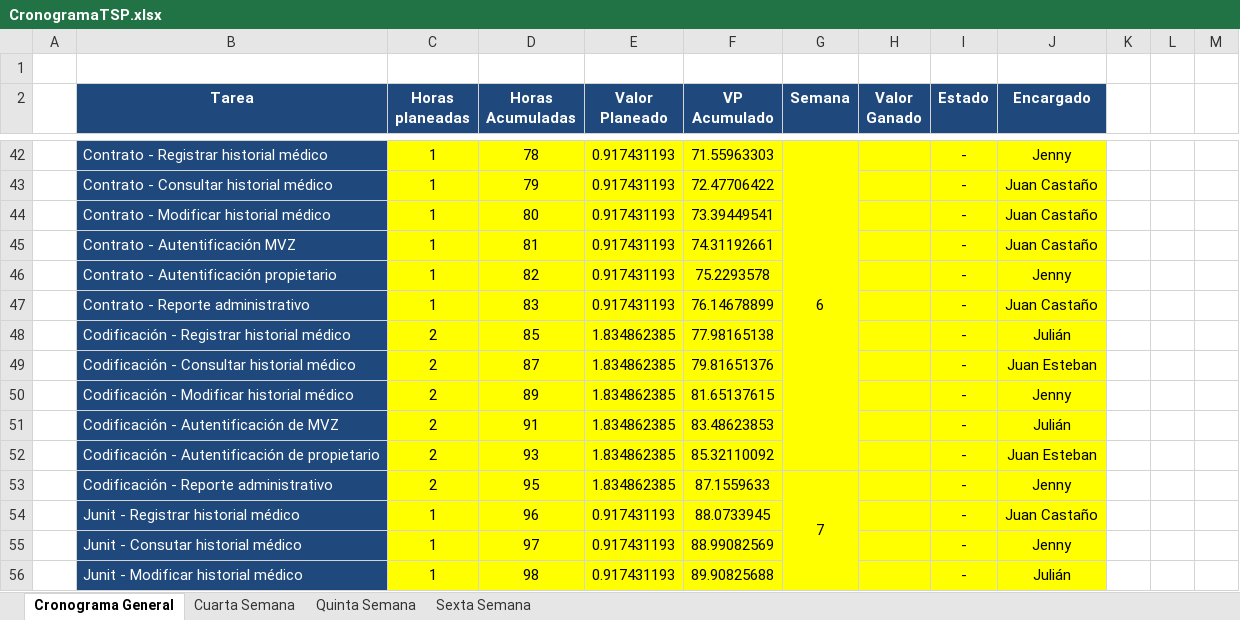
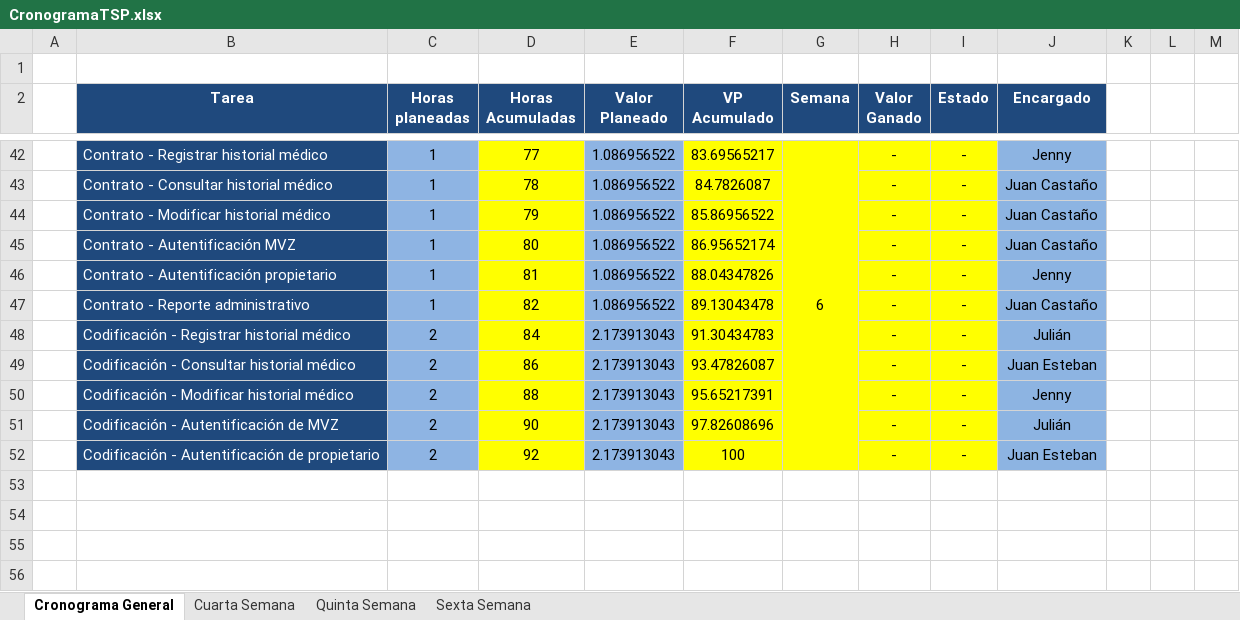
Before and after one commit to guatajuk/hospitalVeterinario, an Excel workbook: documentos/General/CronogramaTSP.xlsx, sheet Cronograma General, drawn as a sheet; only a part is shown, gaps mark what is left out; values as stored, in another font and other column widths than the file's, no borders; removed rows and columns are numbered as before the commit, all else as after; the diff covers the shown part only; the diff names each change by its address in the sheet, - before the commit and + after, or states it on an @@ line.

Commit message:
Calendario actualizado

```diff
--- a/documentos/General/CronogramaTSP.xlsx (sheet Cronograma General)
+++ b/documentos/General/CronogramaTSP.xlsx (sheet Cronograma General)
-C42:C52 fill: #FFFF00
+C42:C52 fill: #8EB4E3
-D42 (Horas Acumuladas): 78
+D42 (Horas Acumuladas): 77
-E42:E47 (Valor Planeado): 0.917431193
+E42:E47 (Valor Planeado): 1.086956522
-E42:E52 fill: #FFFF00
+E42:E52 fill: #8EB4E3
-F42 (VP Acumulado): 71.55963303
+F42 (VP Acumulado): 83.69565217
-H42:H52 (Valor Ganado): (empty)
+H42:H52 (Valor Ganado): -
-J42:J52 fill: #FFFF00
+J42:J52 fill: #8DB4E2
-D43 (Horas Acumuladas): 79
+D43 (Horas Acumuladas): 78
-F43 (VP Acumulado): 72.47706422
+F43 (VP Acumulado): 84.7826087
-D44 (Horas Acumuladas): 80
+D44 (Horas Acumuladas): 79
-F44 (VP Acumulado): 73.39449541
+F44 (VP Acumulado): 85.86956522
-D45 (Horas Acumuladas): 81
+D45 (Horas Acumuladas): 80
-F45 (VP Acumulado): 74.31192661
+F45 (VP Acumulado): 86.95652174
-D46 (Horas Acumuladas): 82
+D46 (Horas Acumuladas): 81
-F46 (VP Acumulado): 75.2293578
+F46 (VP Acumulado): 88.04347826
-D47 (Horas Acumuladas): 83
+D47 (Horas Acumuladas): 82
-F47 (VP Acumulado): 76.14678899
+F47 (VP Acumulado): 89.13043478
-D48 (Horas Acumuladas): 85
+D48 (Horas Acumuladas): 84
-E48:E52 (Valor Planeado): 1.834862385
+E48:E52 (Valor Planeado): 2.173913043
-F48 (VP Acumulado): 77.98165138
+F48 (VP Acumulado): 91.30434783
-D49 (Horas Acumuladas): 87
+D49 (Horas Acumuladas): 86
-F49 (VP Acumulado): 79.81651376
+F49 (VP Acumulado): 93.47826087
-D50 (Horas Acumuladas): 89
+D50 (Horas Acumuladas): 88
-F50 (VP Acumulado): 81.65137615
+F50 (VP Acumulado): 95.65217391
-D51 (Horas Acumuladas): 91
+D51 (Horas Acumuladas): 90
-F51 (VP Acumulado): 83.48623853
+F51 (VP Acumulado): 97.82608696
-D52 (Horas Acumuladas): 93
+D52 (Horas Acumuladas): 92
-F52 (VP Acumulado): 85.32110092
+F52 (VP Acumulado): 100
-row 53:  | Codificación - Reporte administrativo | 2 | 95 | 1.834862385 | 87.1559633 | 7 |  | - | Jenny
-row 54:  | Junit - Registrar historial médico | 1 | 96 | 0.917431193 | 88.0733945 |  |  | - | Juan Castaño
-row 55:  | Junit - Consutar historial médico | 1 | 97 | 0.917431193 | 88.99082569 |  |  | - | Jenny
-row 56:  | Junit - Modificar historial médico | 1 | 98 | 0.917431193 | 89.90825688 |  |  | - | Julián
```
Also changed, not shown: 2 added rows, 7 removed rows and 128 edited cells elsewhere in this sheet, sheet Quinta Semana, sheet Cuarta Semana.
